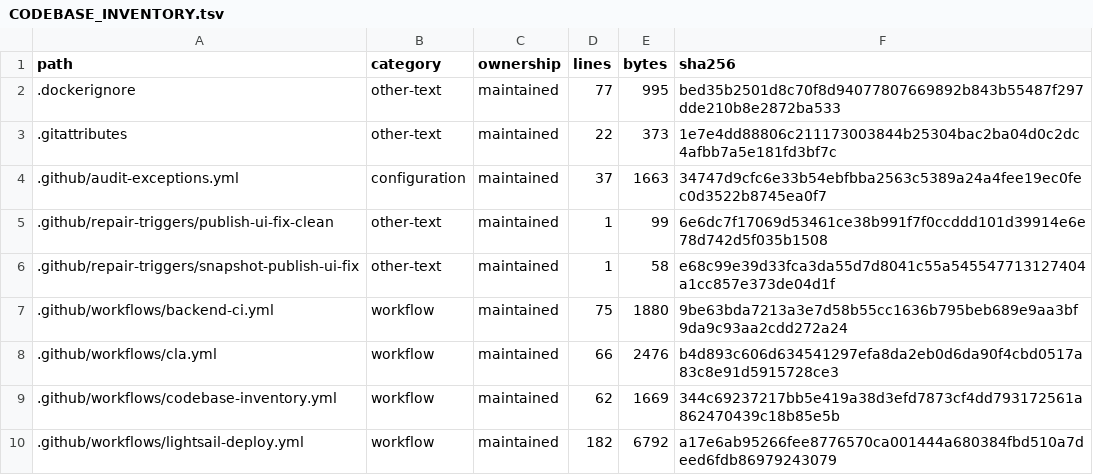
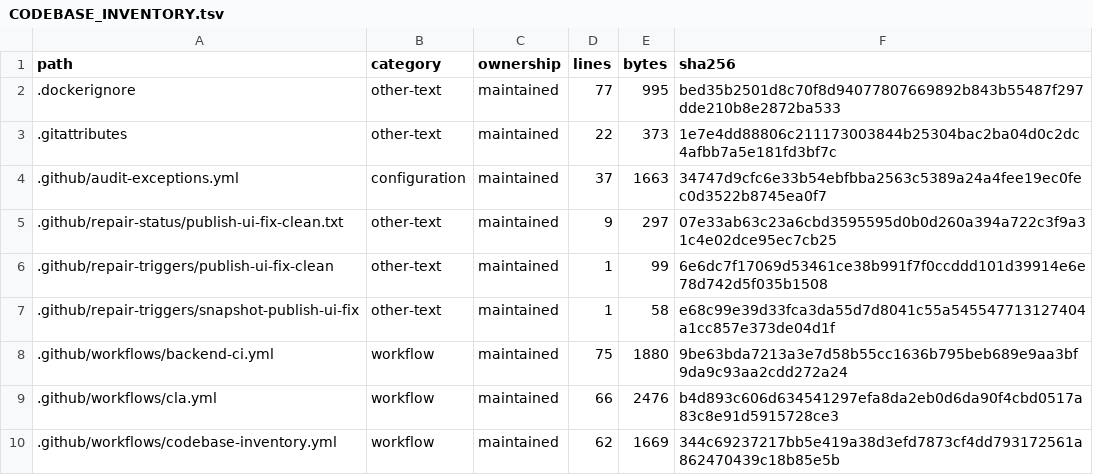
Before and after one commit to WilliamWang1721/LightBridge, a TSV file: docs/architecture/CODEBASE_INVENTORY.tsv, drawn as a sheet; only a part is shown; the shorter side is filled out with more unchanged rows.

```diff
--- a/docs/architecture/CODEBASE_INVENTORY.tsv
+++ b/docs/architecture/CODEBASE_INVENTORY.tsv
@@ -4,2 +4,3 @@ path	category	ownership	lines	bytes	sha256
 .github/audit-exceptions.yml	configuration	maintained	37	1663	34747d9cfc6e33b54ebfbba2563c5389a24a4fee19ec0fec0d3522b8745ea0f7
+.github/repair-status/publish-ui-fix-clean.txt	other-text	maintained	9	297	07e33ab63c23a6cbd3595595d0b0d260a394a722c3f9a31c4e02dce95ec7cb25
 .github/repair-triggers/publish-ui-fix-clean	other-text	maintained	1	99	6e6dc7f17069d53461ce38b991f7f0ccddd101d39914e6e78d742d5f035b1508
```
